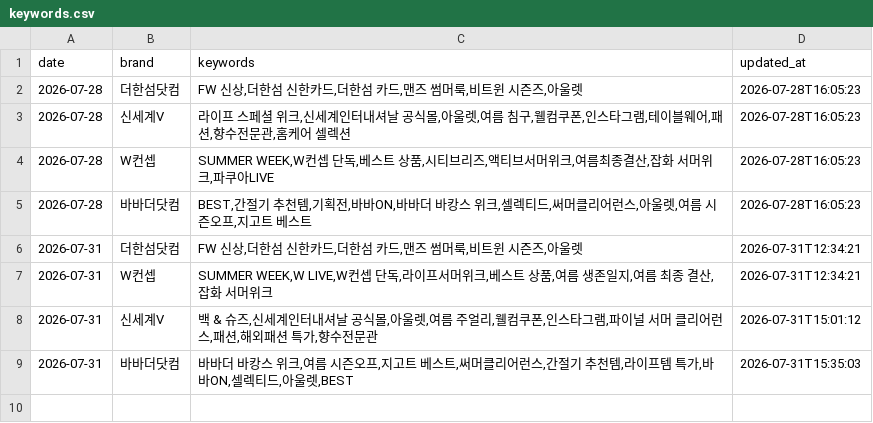
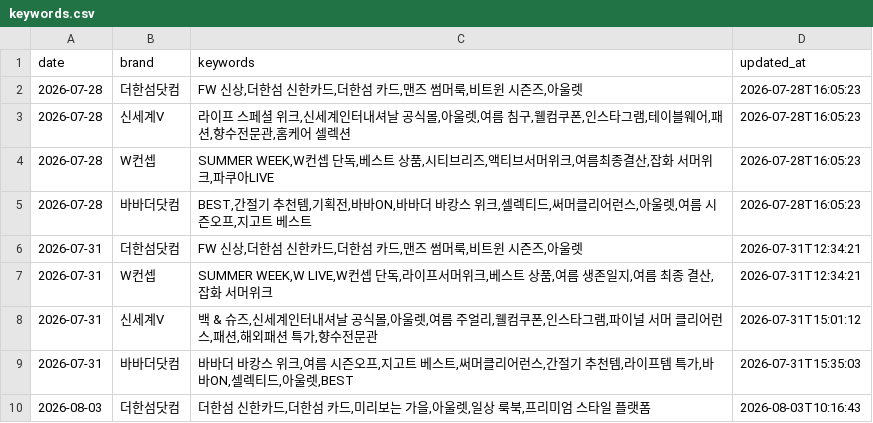
Before and after one commit to performanceteam12-sketch/babathe-trend-dashboard, a CSV file: data/competitor_monitor/keywords.csv, drawn as a sheet; the diff names each change by its address in the sheet, - before the commit and + after, or states it on an @@ line.

```diff
--- a/data/competitor_monitor/keywords.csv
+++ b/data/competitor_monitor/keywords.csv
+row 10: 2026-08-03 | 더한섬닷컴 | 더한섬 신한카드,더한섬 카드,미리보는 가을,아울렛,일상 룩북,프리미엄 스타일 플랫폼 | 2026-08-03T10:16:43
```
Also changed, not shown: data/competitor_monitor/competitor_monitor.csv, 4 other files.
